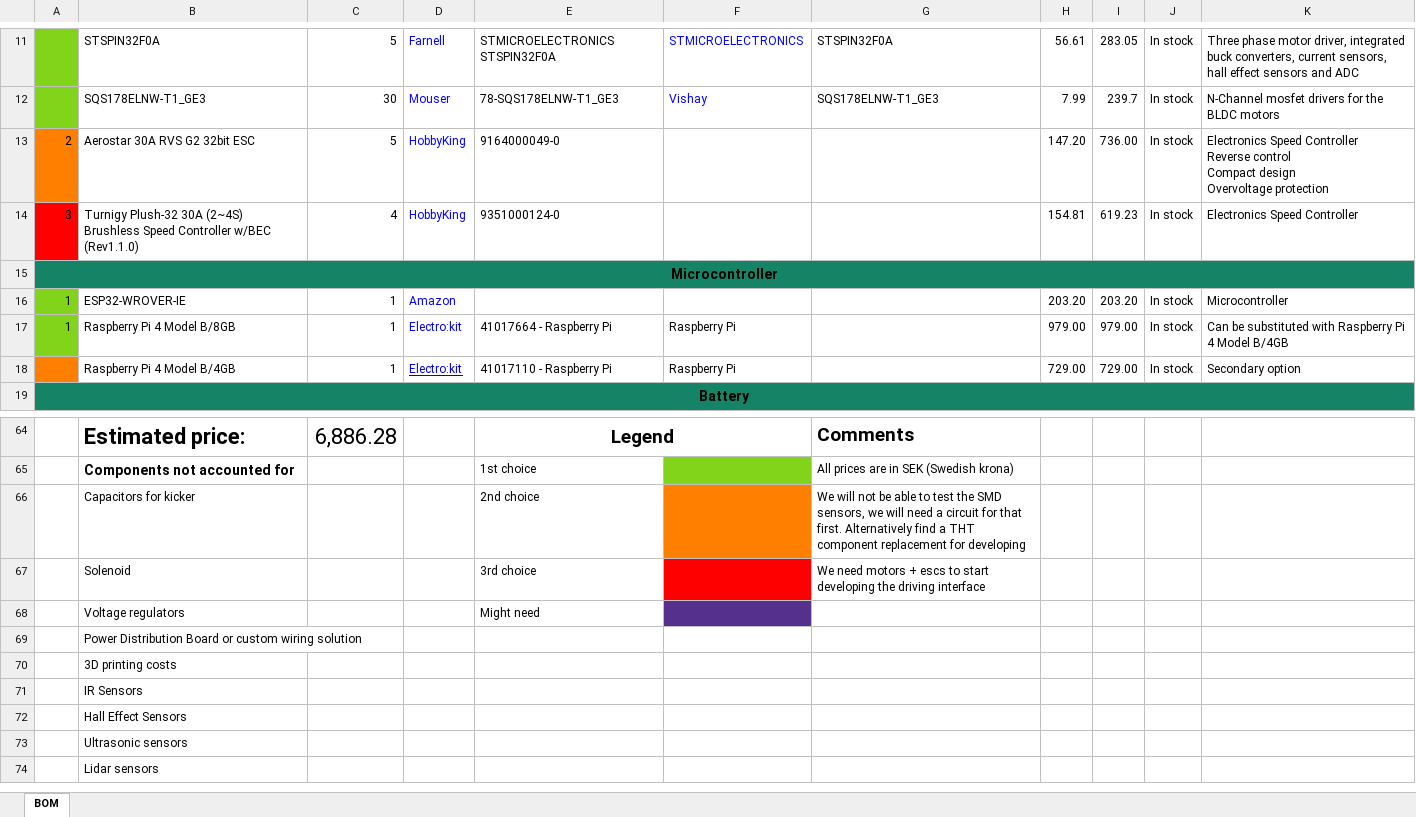
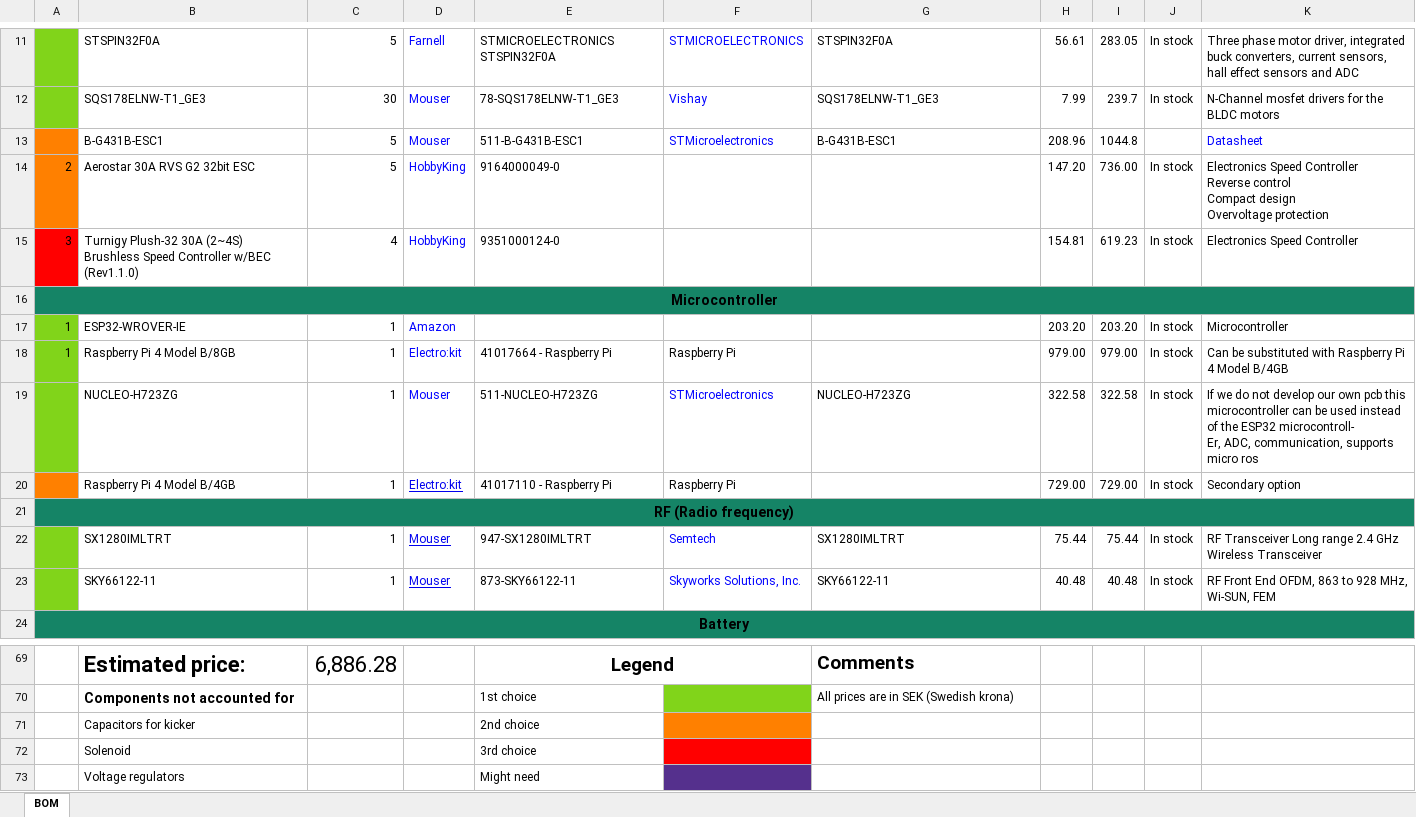
Before and after one commit to DVA490-474-Project-Course/SSL-Hardware-Development, an Excel workbook: BOM/BOM.xlsx, sheet BOM, drawn as a sheet; only a part is shown, gaps mark what is left out; the shorter side is filled out with more unchanged rows; values as stored, in another font and other column widths than the file's, no borders; addresses are those after the commit; ↵ is a line break in a cell; the diff names each change by its address in the sheet, - before the commit and + after, or states it on an @@ line.

Commit message:
Added alternative motor driver B-G431B-ESC1, Nucleo 144 Dev board as alternative to ESP32, RF tranceivers that are proven to be reliable for communication with server laptop

```diff
--- a/BOM/BOM.xlsx (sheet BOM)
+++ b/BOM/BOM.xlsx (sheet BOM)
+row 13:  | B-G431B-ESC1 | 5 | Mouser | 511-B-G431B-ESC1 | STMicroelectronics | B-G431B-ESC1 | 208.96 | 1044.8 |  | Datasheet
+row 19:  | NUCLEO-H723ZG | 1 | Mouser | 511-NUCLEO-H723ZG | STMicroelectronics | NUCLEO-H723ZG | 322.58 | 322.58 | In stock | If we do not develop our own pcb this microcontroller can be used instead of the ESP32 microcontroll- ↵ Er, ADC, communication, supports micro ros
+row 21: RF (Radio frequency)
+row 22:  | SX1280IMLTRT | 1 | Mouser | 947-SX1280IMLTRT | Semtech | SX1280IMLTRT | 75.44 | 75.44 | In stock | RF Transceiver Long range 2.4 GHz Wireless Transceiver
+row 23:  | SKY66122-11 | 1 | Mouser | 873-SKY66122-11 | Skyworks Solutions, Inc. | SKY66122-11 | 40.48 | 40.48 | In stock | RF Front End OFDM, 863 to 928 MHz, Wi-SUN, FEM
-G71: We will not be able to test the SMD sensors, we will need a circuit for that first. Alternatively find a THT component replacement for developing
+G71: (empty)
-G72: We need motors + escs to start developing the driving interface
+G72: (empty)
```
Also changed, not shown: formulas that keep their value.
